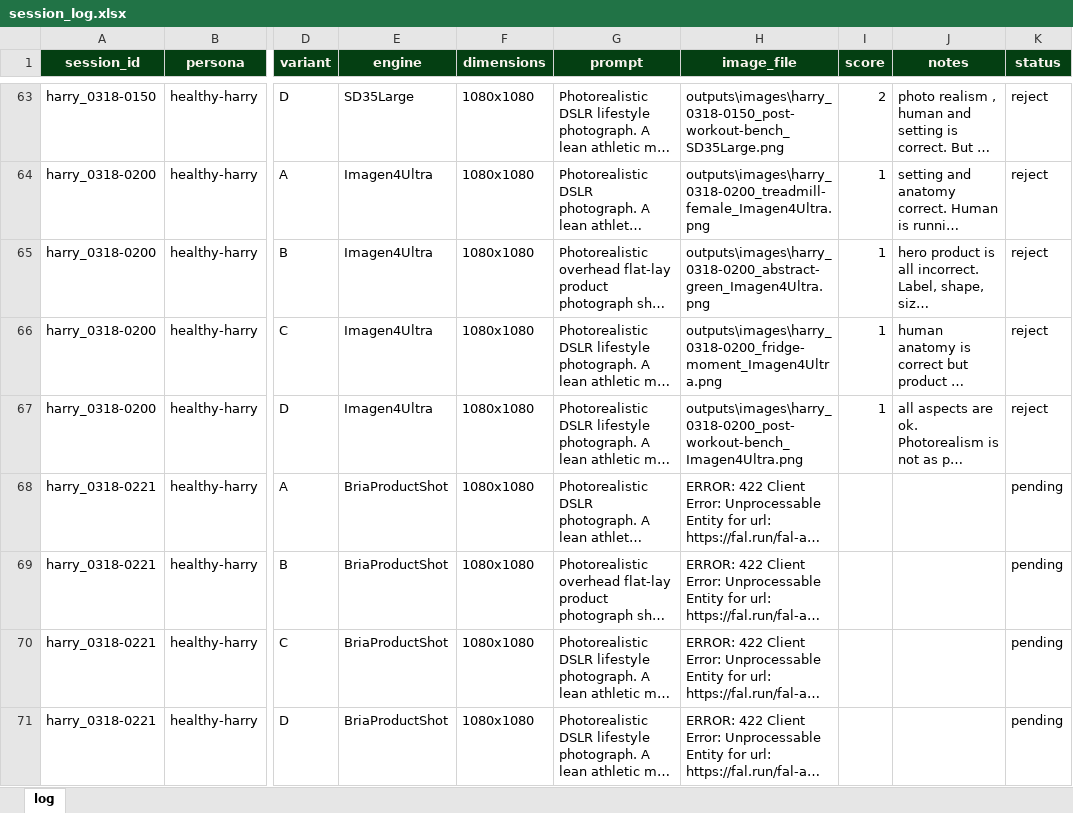
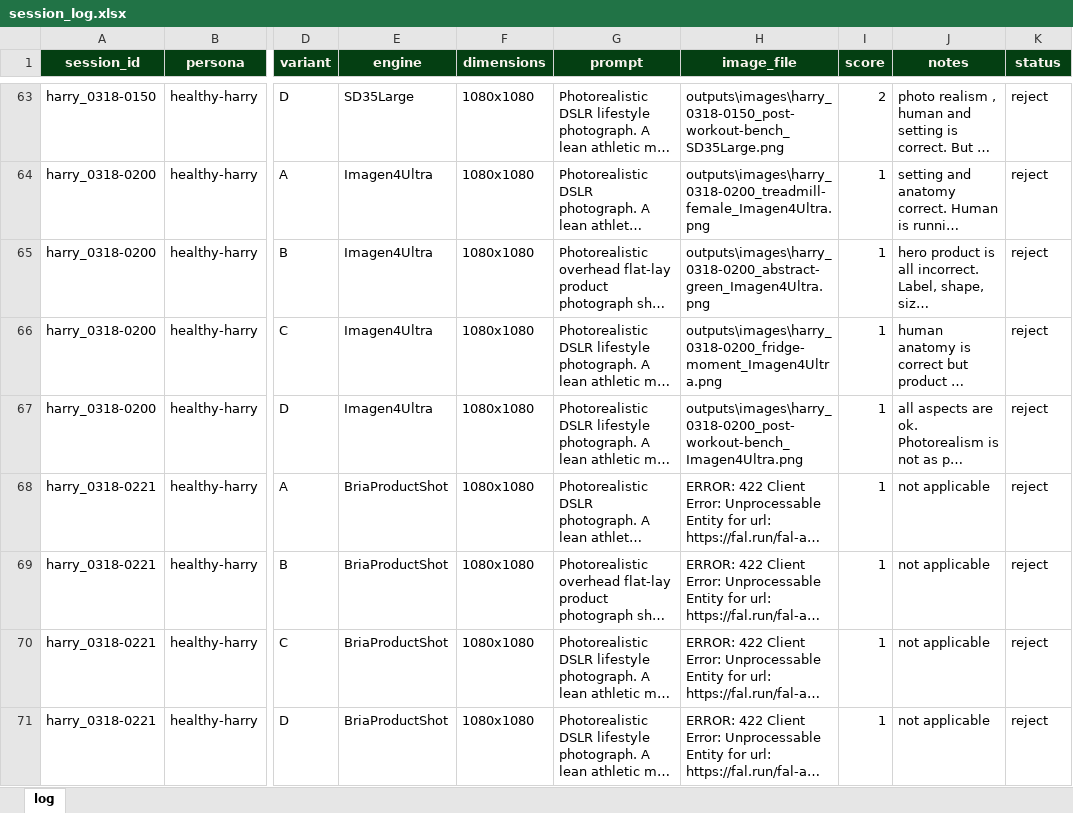
Before and after one commit to ds-ramakant/delicut-creative-workflow, an Excel workbook: outputs/session_log.xlsx, sheet log, drawn as a sheet; only a part is shown, gaps mark what is left out; long unchanged cells end in …; values as stored, in another font and other column widths than the file's, no borders; the diff covers the shown part only; the diff names each change by its address in the sheet, - before the commit and + after, or states it on an @@ line.

```diff
--- a/outputs/session_log.xlsx (sheet log)
+++ b/outputs/session_log.xlsx (sheet log)
-I68:I71 (score): (empty)
+I68:I71 (score): 1
-J68:J71 (notes): (empty)
+J68:J71 (notes): not applicable
-K68:K71 (status): pending
+K68:K71 (status): reject
```
Also changed, not shown: 12 added rows elsewhere in this sheet, 9 other files.
